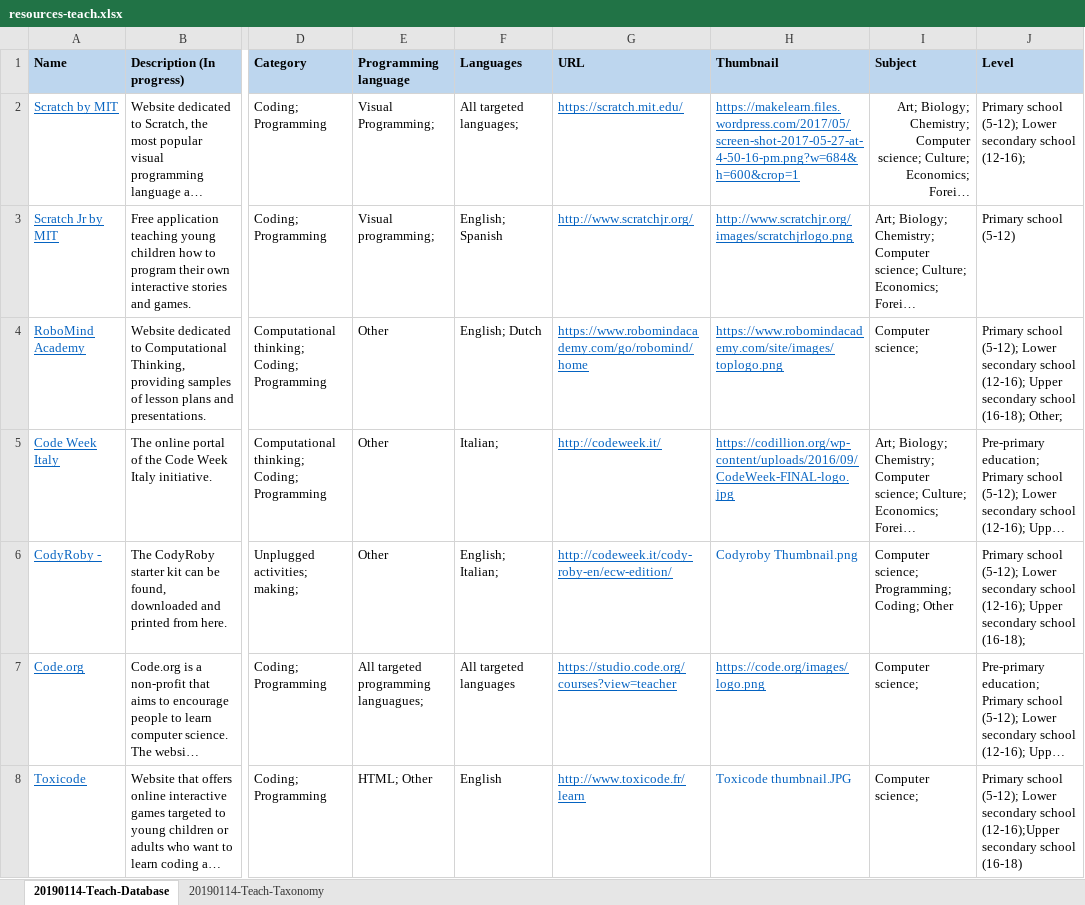
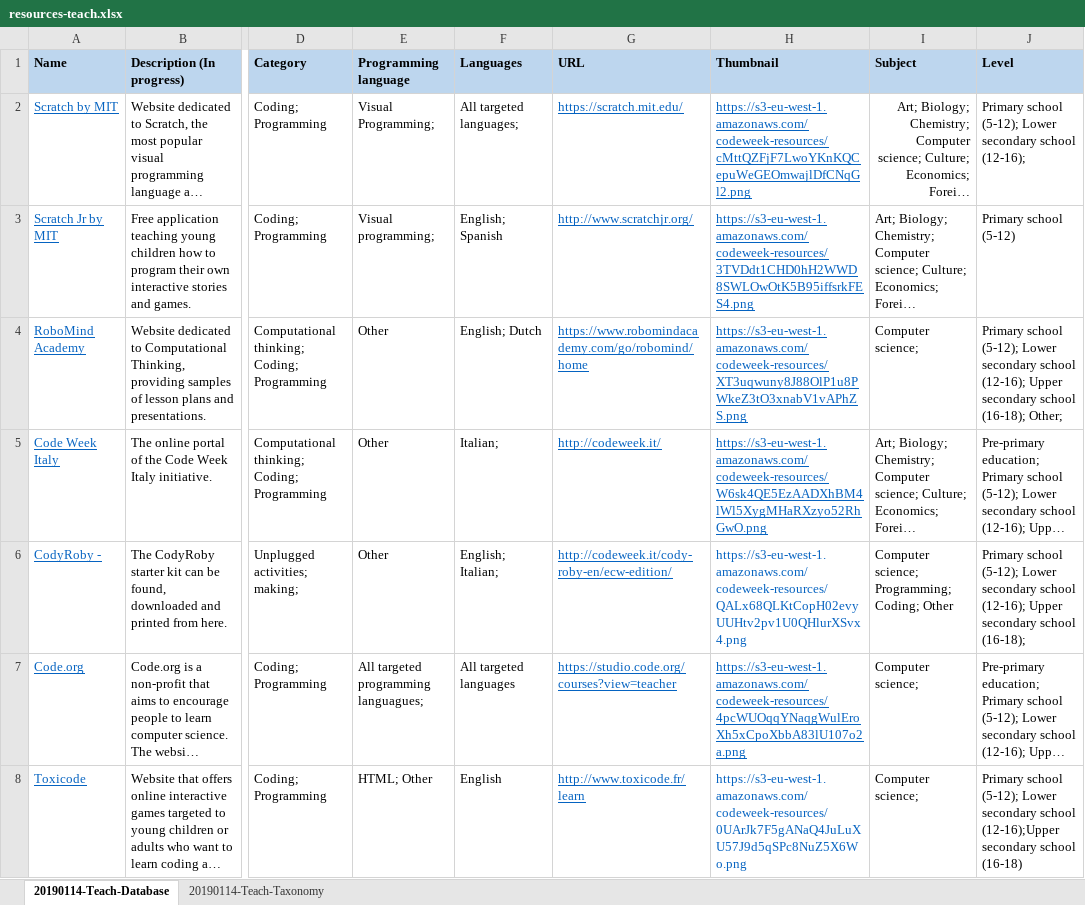
Before and after one commit to codeeu/codeweek, an Excel workbook: resources/excel/resources-teach.xlsx, sheet 20190114-Teach-Database, drawn as a sheet; only a part is shown, gaps mark what is left out; long unchanged cells end in …; values as stored, in another font and other column widths than the file's, no borders; the diff covers the shown part only; the diff names each change by its address in the sheet, - before the commit and + after, or states it on an @@ line.

Commit message:
Teach Resources Excel File

```diff
--- a/resources/excel/resources-teach.xlsx (sheet 20190114-Teach-Database)
+++ b/resources/excel/resources-teach.xlsx (sheet 20190114-Teach-Database)
-H2 (Thumbnail): https://makelearn.files.wordpress.com/2017/05/screen-shot-2017-05-27-at-4-50-16-pm.png?w=684&h=600&crop=1
+H2 (Thumbnail): https://s3-eu-west-1.amazonaws.com/codeweek-resources/cMttQZFjF7LwoYKnKQCepuWeGEOmwajlDfCNqGl2.png
-H3 (Thumbnail): http://www.scratchjr.org/images/scratchjrlogo.png
+H3 (Thumbnail): https://s3-eu-west-1.amazonaws.com/codeweek-resources/3TVDdt1CHD0hH2WWD8SWLOwOtK5B95iffsrkFES4.png
-H4 (Thumbnail): https://www.robomindacademy.com/site/images/toplogo.png
+H4 (Thumbnail): https://s3-eu-west-1.amazonaws.com/codeweek-resources/XT3uqwuny8J88OlP1u8PWkeZ3tO3xnabV1vAPhZS.png
-H5 (Thumbnail): https://codillion.org/wp-content/uploads/2016/09/CodeWeek-FINAL-logo.jpg
+H5 (Thumbnail): https://s3-eu-west-1.amazonaws.com/codeweek-resources/W6sk4QE5EzAADXhBM4lWl5XygMHaRXzyo52RhGwO.png
-H6 (Thumbnail): Codyroby Thumbnail.png
+H6 (Thumbnail): https://s3-eu-west-1.amazonaws.com/codeweek-resources/QALx68QLKtCopH02evyUUHtv2pv1U0QHlurXSvx4.png
-H7 (Thumbnail): https://code.org/images/logo.png
+H7 (Thumbnail): https://s3-eu-west-1.amazonaws.com/codeweek-resources/4pcWUOqqYNaqgWulEroXh5xCpoXbbA83lU107o2a.png
-H8 (Thumbnail): Toxicode thumbnail.JPG
+H8 (Thumbnail): https://s3-eu-west-1.amazonaws.com/codeweek-resources/0UArJk7F5gANaQ4JuLuXU57J9d5qSPc8NuZ5X6Wo.png
```
Also changed, not shown: 31 edited cells and cell formats elsewhere in this sheet.
